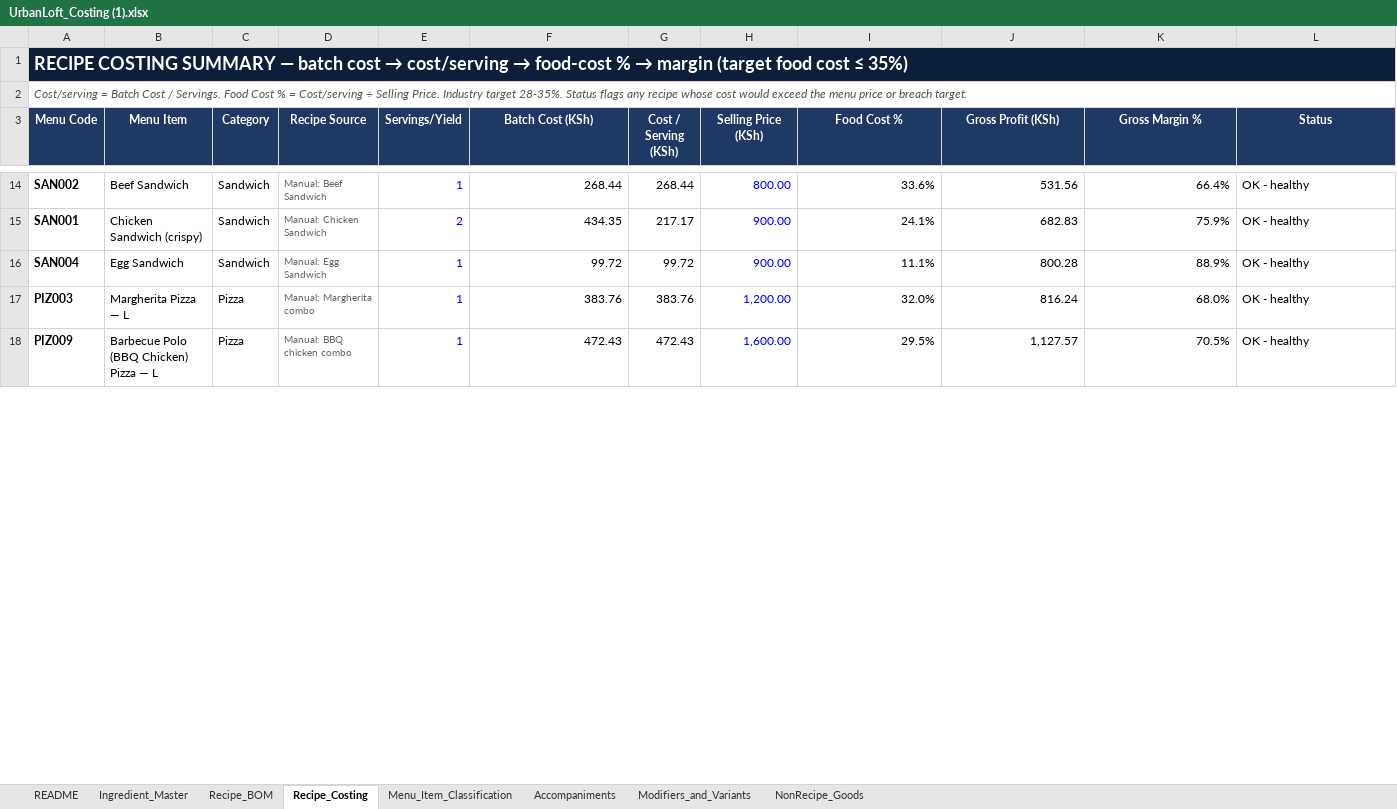
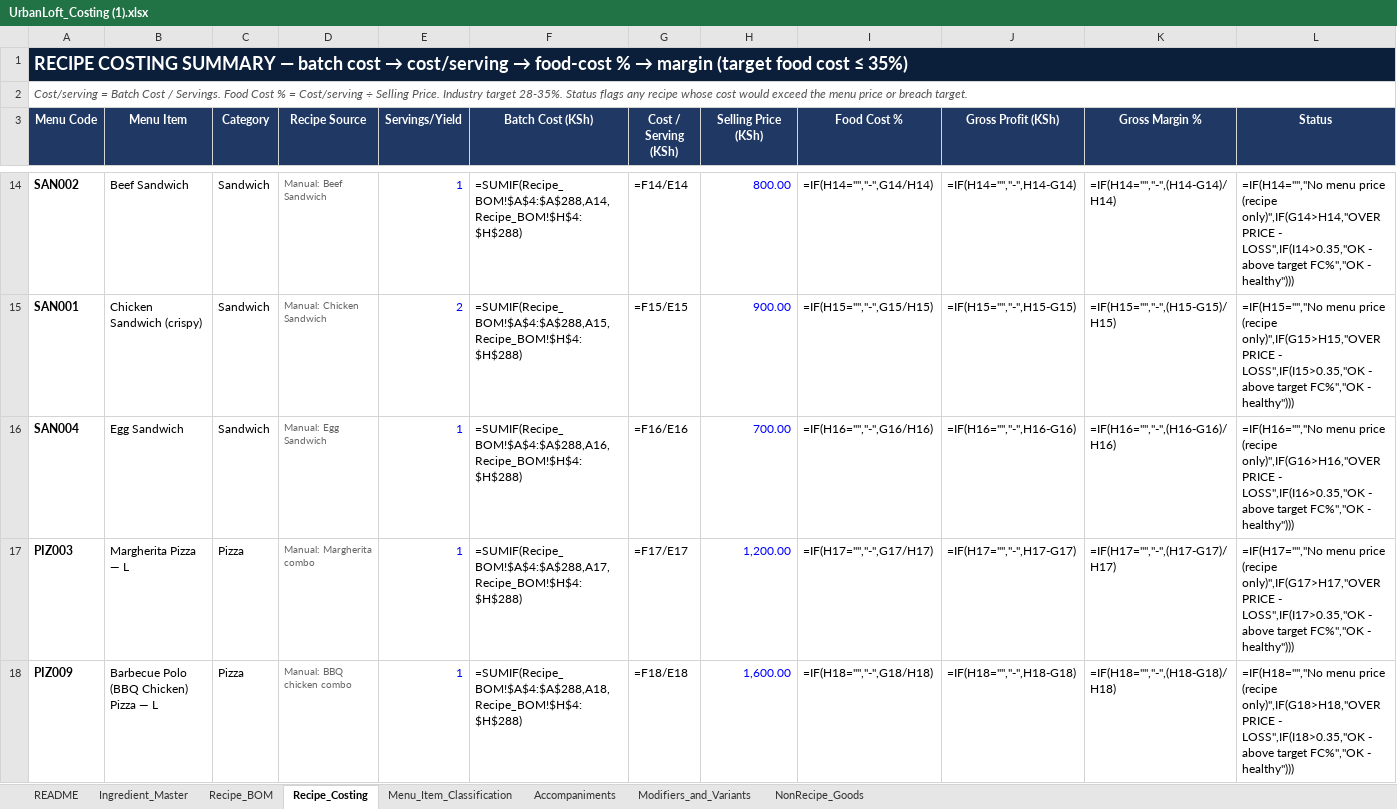
Before and after one commit to Bengo-Hub/inventory-api, an Excel workbook: docs/UrbanLoft_Costing (1).xlsx, sheet Recipe_Costing, drawn as a sheet; only a part is shown, gaps mark what is left out; values as stored, in another font and other column widths than the file's, no borders; formulas without a stored value are shown as written; charts and pictures not drawn; the diff covers the shown part only; the diff names each change by its address in the sheet, - before the commit and + after, or states it on an @@ line.

```diff
--- a/docs/UrbanLoft_Costing (1).xlsx (sheet Recipe_Costing)
+++ b/docs/UrbanLoft_Costing (1).xlsx (sheet Recipe_Costing)
-F14 (Batch Cost (KSh)): 268.44
+F14 (Batch Cost (KSh)): =SUMIF(Recipe_BOM!$A$4:$A$288,A14,Recipe_BOM!$H$4:$H$288)
-G14 (Cost / Serving (KSh)): 268.44
+G14 (Cost / Serving (KSh)): =F14/E14
-I14 (Food Cost %): 33.6%
+I14 (Food Cost %): =IF(H14="","-",G14/H14)
-J14 (Gross Profit (KSh)): 531.56
+J14 (Gross Profit (KSh)): =IF(H14="","-",H14-G14)
-K14 (Gross Margin %): 66.4%
+K14 (Gross Margin %): =IF(H14="","-",(H14-G14)/H14)
-L14 (Status): OK - healthy
+L14 (Status): =IF(H14="","No menu price (recipe only)",IF(G14>H14,"OVER PRICE - LOSS",IF(I14>0.35,"OK - above target FC%","OK - healthy")))
-F15 (Batch Cost (KSh)): 434.35
+F15 (Batch Cost (KSh)): =SUMIF(Recipe_BOM!$A$4:$A$288,A15,Recipe_BOM!$H$4:$H$288)
-G15 (Cost / Serving (KSh)): 217.17
+G15 (Cost / Serving (KSh)): =F15/E15
-I15 (Food Cost %): 24.1%
+I15 (Food Cost %): =IF(H15="","-",G15/H15)
-J15 (Gross Profit (KSh)): 682.83
+J15 (Gross Profit (KSh)): =IF(H15="","-",H15-G15)
-K15 (Gross Margin %): 75.9%
+K15 (Gross Margin %): =IF(H15="","-",(H15-G15)/H15)
-L15 (Status): OK - healthy
+L15 (Status): =IF(H15="","No menu price (recipe only)",IF(G15>H15,"OVER PRICE - LOSS",IF(I15>0.35,"OK - above target FC%","OK - healthy")))
-F16 (Batch Cost (KSh)): 99.72
+F16 (Batch Cost (KSh)): =SUMIF(Recipe_BOM!$A$4:$A$288,A16,Recipe_BOM!$H$4:$H$288)
-G16 (Cost / Serving (KSh)): 99.72
+G16 (Cost / Serving (KSh)): =F16/E16
-H16 (Selling Price (KSh)): 900.00
+H16 (Selling Price (KSh)): 700.00
-I16 (Food Cost %): 11.1%
+I16 (Food Cost %): =IF(H16="","-",G16/H16)
-J16 (Gross Profit (KSh)): 800.28
+J16 (Gross Profit (KSh)): =IF(H16="","-",H16-G16)
-K16 (Gross Margin %): 88.9%
+K16 (Gross Margin %): =IF(H16="","-",(H16-G16)/H16)
-L16 (Status): OK - healthy
+L16 (Status): =IF(H16="","No menu price (recipe only)",IF(G16>H16,"OVER PRICE - LOSS",IF(I16>0.35,"OK - above target FC%","OK - healthy")))
-F17 (Batch Cost (KSh)): 383.76
+F17 (Batch Cost (KSh)): =SUMIF(Recipe_BOM!$A$4:$A$288,A17,Recipe_BOM!$H$4:$H$288)
-G17 (Cost / Serving (KSh)): 383.76
+G17 (Cost / Serving (KSh)): =F17/E17
-I17 (Food Cost %): 32.0%
+I17 (Food Cost %): =IF(H17="","-",G17/H17)
-J17 (Gross Profit (KSh)): 816.24
+J17 (Gross Profit (KSh)): =IF(H17="","-",H17-G17)
-K17 (Gross Margin %): 68.0%
+K17 (Gross Margin %): =IF(H17="","-",(H17-G17)/H17)
-L17 (Status): OK - healthy
+L17 (Status): =IF(H17="","No menu price (recipe only)",IF(G17>H17,"OVER PRICE - LOSS",IF(I17>0.35,"OK - above target FC%","OK - healthy")))
-F18 (Batch Cost (KSh)): 472.43
+F18 (Batch Cost (KSh)): =SUMIF(Recipe_BOM!$A$4:$A$288,A18,Recipe_BOM!$H$4:$H$288)
-G18 (Cost / Serving (KSh)): 472.43
+G18 (Cost / Serving (KSh)): =F18/E18
-I18 (Food Cost %): 29.5%
+I18 (Food Cost %): =IF(H18="","-",G18/H18)
-J18 (Gross Profit (KSh)): 1,127.57
+J18 (Gross Profit (KSh)): =IF(H18="","-",H18-G18)
-K18 (Gross Margin %): 70.5%
+K18 (Gross Margin %): =IF(H18="","-",(H18-G18)/H18)
-L18 (Status): OK - healthy
+L18 (Status): =IF(H18="","No menu price (recipe only)",IF(G18>H18,"OVER PRICE - LOSS",IF(I18>0.35,"OK - above target FC%","OK - healthy")))
```
Also changed, not shown: 171 edited cells elsewhere in this sheet, sheet Menu_Item_Classification, sheet Recipe_BOM, sheet Ingredient_Master, sheet NonRecipe_Goods, sheet Modifiers_and_Variants, sheet Accompaniments, charts or pictures, 37 other files.
